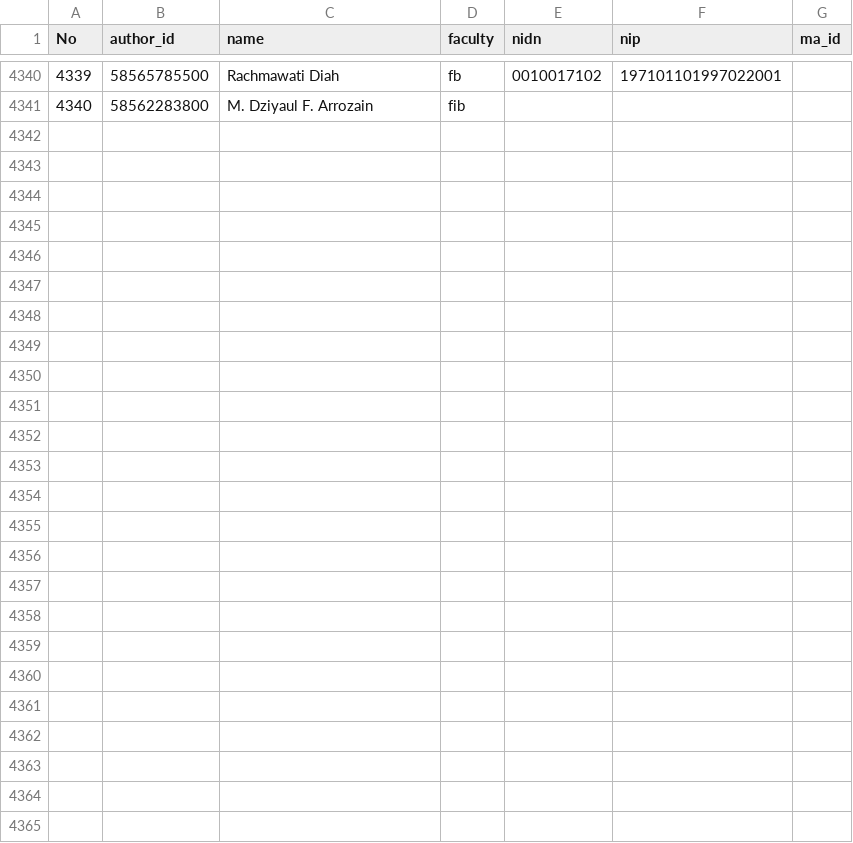
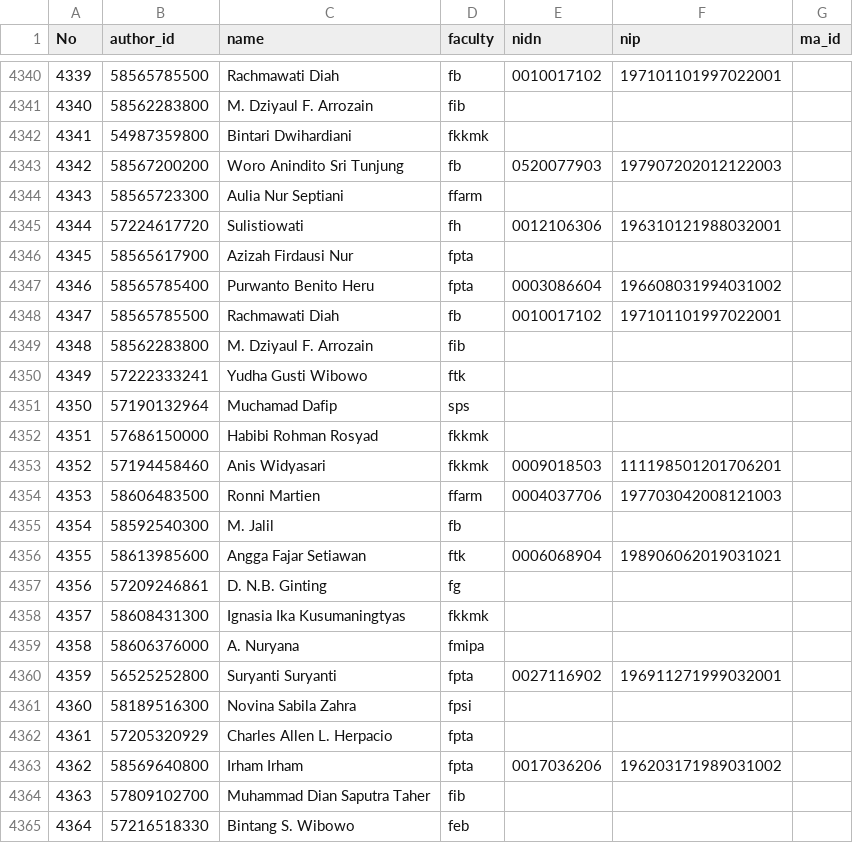
Before and after one commit to bppugm/publication-scrapper, a CSV file: authors.csv, drawn as a sheet; only a part is shown, gaps mark what is left out.

Commit message:
Update authors

```diff
--- a/authors.csv
+++ b/authors.csv
@@ -4341 +4341,25 @@ No,author_id,name,faculty,nidn,nip,ma_id
 4340,58562283800,M. Dziyaul F. Arrozain,fib,,,
+4341,54987359800,Bintari Dwihardiani,fkkmk,,,
+4342,58567200200,Woro Anindito Sri Tunjung,fb,0520077903,197907202012122003,
+4343,58565723300,Aulia Nur Septiani,ffarm,,,
+4344,57224617720,Sulistiowati,fh,0012106306,196310121988032001,
+4345,58565617900,Azizah Firdausi Nur,fpta,,,
+4346,58565785400,Purwanto Benito Heru,fpta,0003086604,196608031994031002,
+4347,58565785500,Rachmawati Diah,fb,0010017102,197101101997022001,
+4348,58562283800,M. Dziyaul F. Arrozain,fib,,,
+4349,57222333241,Yudha Gusti Wibowo,ftk,,,
+4350,57190132964,Muchamad Dafip,sps,,,
+4351,57686150000,Habibi Rohman Rosyad,fkkmk,,,
+4352,57194458460,Anis Widyasari,fkkmk,0009018503,111198501201706201,
+4353,58606483500,Ronni Martien,ffarm,0004037706,197703042008121003,
+4354,58592540300,M. Jalil,fb,,,
+4355,58613985600,Angga Fajar Setiawan,ftk,0006068904,198906062019031021,
+4356,57209246861,D. N.B. Ginting,fg,,,
+4357,58608431300,Ignasia Ika Kusumaningtyas,fkkmk,,,
+4358,58606376000,A. Nuryana,fmipa,,,
+4359,56525252800,Suryanti Suryanti,fpta,0027116902,196911271999032001,
+4360,58189516300,Novina Sabila Zahra,fpsi,,,
+4361,57205320929,Charles Allen L. Herpacio,fpta,,,
+4362,58569640800,Irham Irham,fpta,0017036206,196203171989031002,
+4363,57809102700,Muhammad Dian Saputra Taher,fib,,,
+4364,57216518330,Bintang S. Wibowo,feb,,,
```
